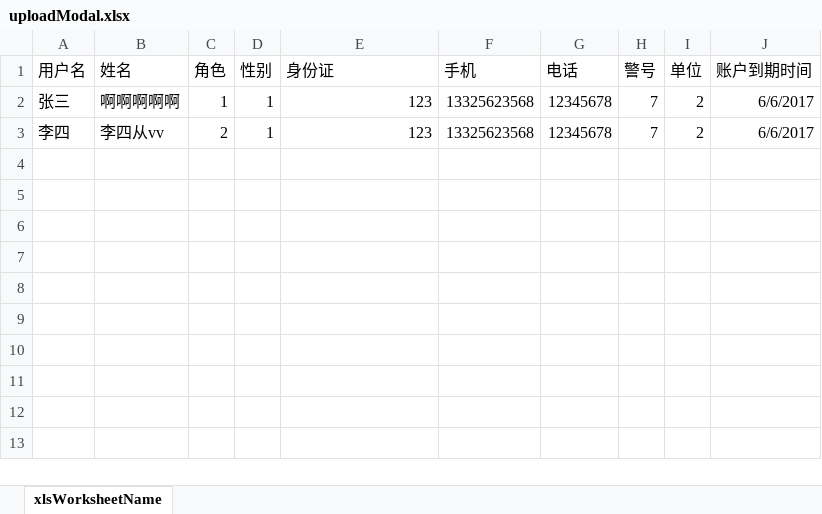
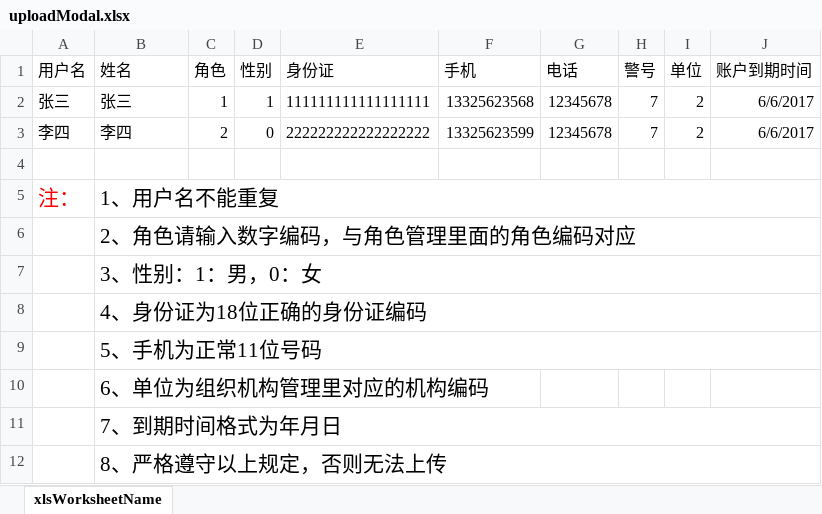
Before and after one commit to qaz734913414/xj-6.1, an Excel workbook: upload/uploadModal.xlsx, sheet xlsWorksheetName, drawn as a sheet; values as stored, in another font and other column widths than the file's, no borders; the diff names each change by its address in the sheet, - before the commit and + after, or states it on an @@ line.

```diff
--- a/upload/uploadModal.xlsx (sheet xlsWorksheetName)
+++ b/upload/uploadModal.xlsx (sheet xlsWorksheetName)
-B2 (姓名): 啊啊啊啊啊
+B2 (姓名): 张三
-E2 (身份证): 123
+E2 (身份证): 111111111111111111
-B3 (姓名): 李四从vv
+B3 (姓名): 李四
-D3 (性别): 1
+D3 (性别): 0
-E3 (身份证): 123
+E3 (身份证): 222222222222222222
-F3 (手机): 13325623568
+F3 (手机): 13325623599
+row 4: (empty)
+row 5: 注： | 1、用户名不能重复
+row 6:  | 2、角色请输入数字编码，与角色管理里面的角色编码对应
+row 7:  | 3、性别：1：男，0：女
+row 8:  | 4、身份证为18位正确的身份证编码
+row 9:  | 5、手机为正常11位号码
+row 10:  | 6、单位为组织机构管理里对应的机构编码
+row 11:  | 7、到期时间格式为年月日
+row 12:  | 8、严格遵守以上规定，否则无法上传
```
Also changed, not shown: 40 other files.
